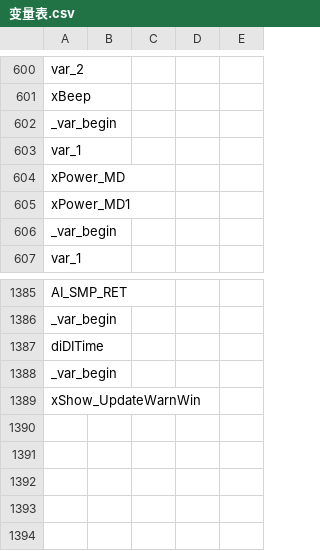
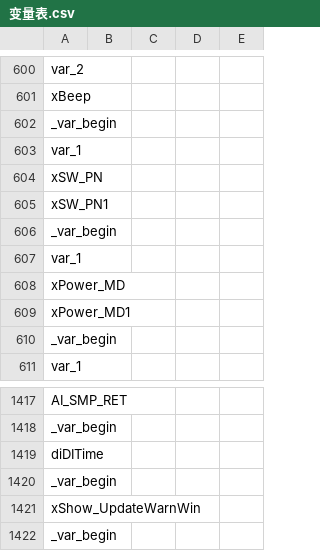
Before and after one commit to LiaoJr/ZioTestPLC, a CSV file: 变量表.csv, drawn as a sheet; only a part is shown, gaps mark what is left out; the diff covers the shown part only; the diff names each change by its address in the sheet, - before the commit and + after, or states it on an @@ line.

```diff
--- a/变量表.csv
+++ b/变量表.csv
+row 604: xSW_PN
+row 605: xSW_PN1
+row 606: _var_begin
+row 607: var_1
+row 1422: _var_begin
```
Also changed, not shown: 28 added rows elsewhere in this file, 58 other files.
